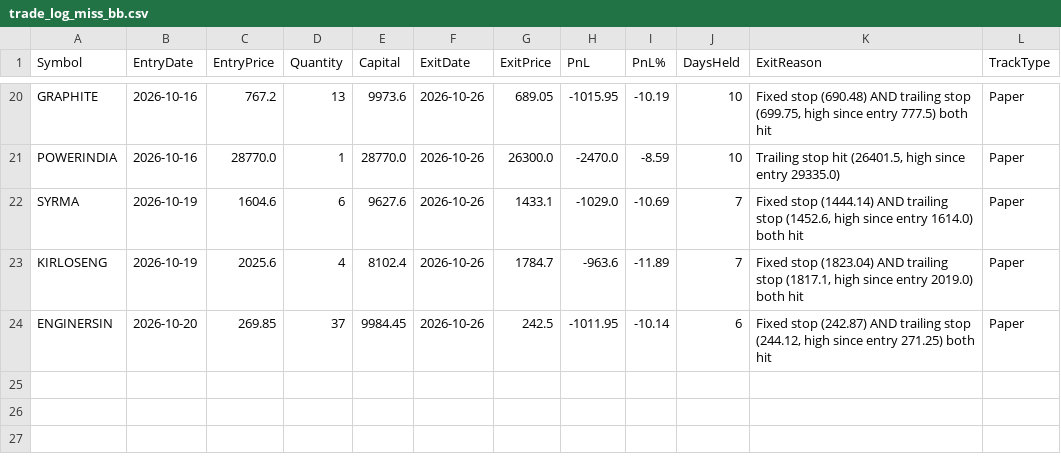
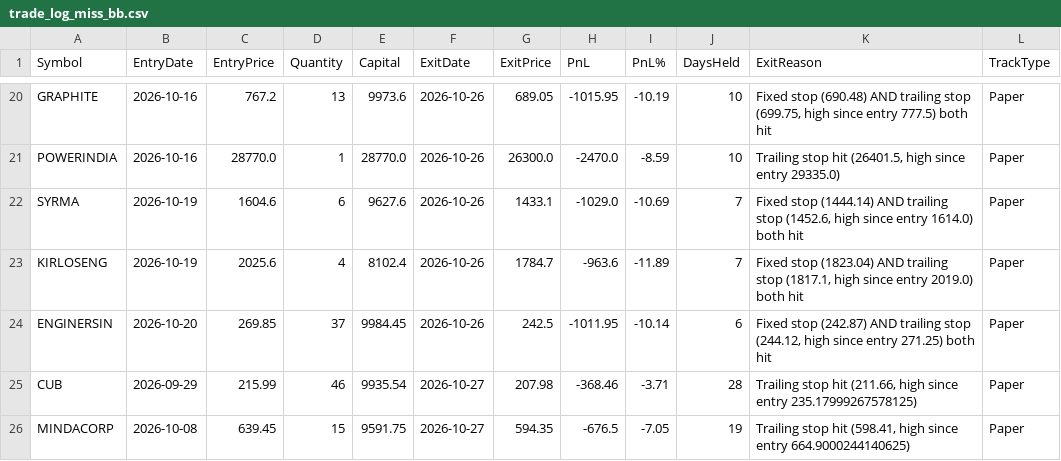
Before and after one commit to finnyrajmann/nse-bb-system, a CSV file: data/trade_log_miss_bb.csv, drawn as a sheet; only a part is shown, gaps mark what is left out; the diff names each change by its address in the sheet, - before the commit and + after, or states it on an @@ line.

Commit message:
Auto-update — 2026-10-27

```diff
--- a/data/trade_log_miss_bb.csv
+++ b/data/trade_log_miss_bb.csv
+row 25: CUB | 2026-09-29 | 215.99 | 46 | 9935.54 | 2026-10-27 | 207.98 | -368.46 | -3.71 | 28 | Trailing stop hit (211.66, high since entry 235.17999267578125) | Paper
+row 26: MINDACORP | 2026-10-08 | 639.45 | 15 | 9591.75 | 2026-10-27 | 594.35 | -676.5 | -7.05 | 19 | Trailing stop hit (598.41, high since entry 664.9000244140625) | Paper
```
